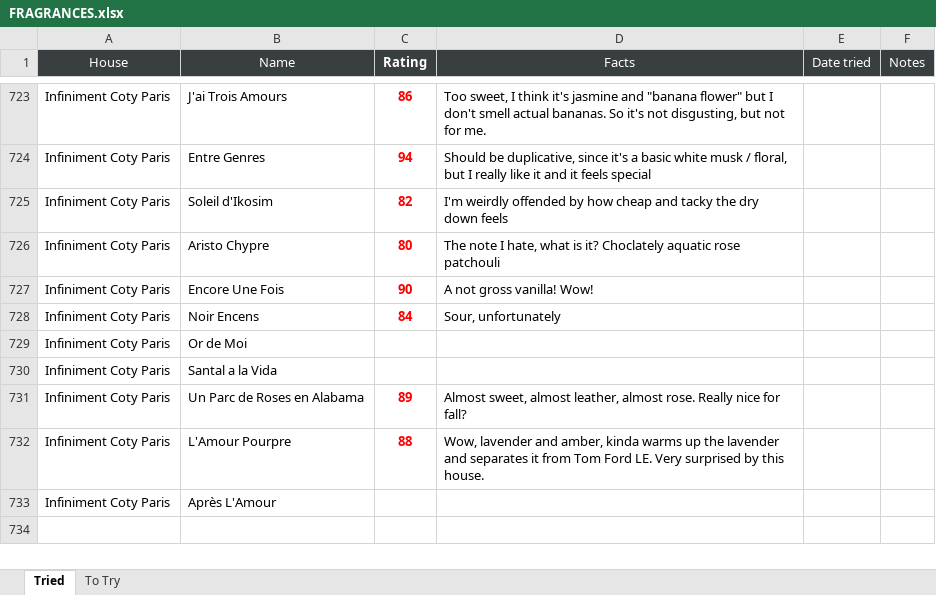
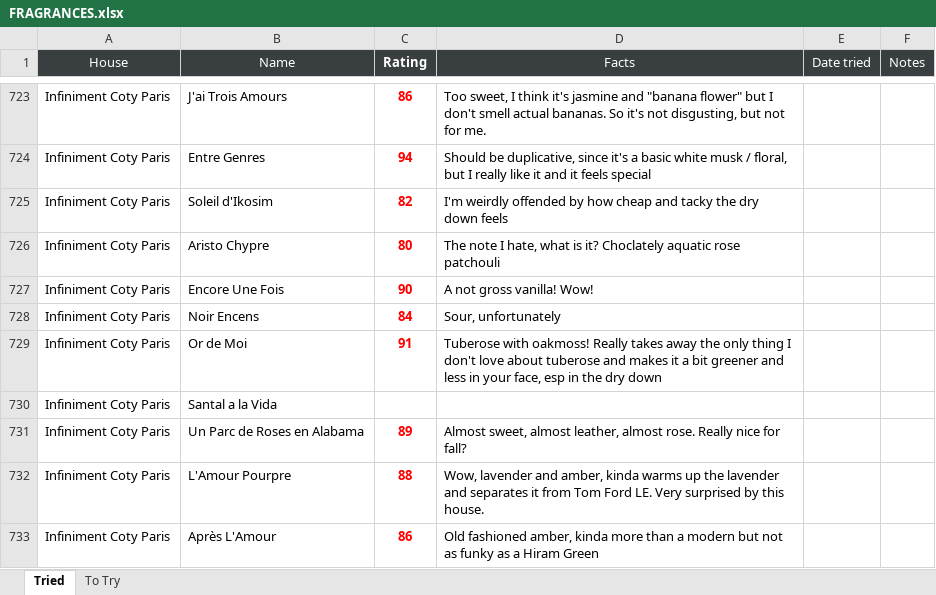
Before and after one commit to kreher124/Perfume, an Excel workbook: data/FRAGRANCES.xlsx, sheet Tried, drawn as a sheet; only a part is shown, gaps mark what is left out; values as stored, in another font and other column widths than the file's, no borders; charts and pictures not drawn; the diff names each change by its address in the sheet, - before the commit and + after, or states it on an @@ line.

```diff
--- a/data/FRAGRANCES.xlsx (sheet Tried)
+++ b/data/FRAGRANCES.xlsx (sheet Tried)
-C729 (Rating): (empty)
+C729 (Rating): 91
-D729 (Facts): (empty)
+D729 (Facts): Tuberose with oakmoss! Really takes away the only thing I don't love about tuberose and makes it a bit greener and less in your face, esp in the dry down
-C733 (Rating): (empty)
+C733 (Rating): 86
-D733 (Facts): (empty)
+D733 (Facts): Old fashioned amber, kinda more than a modern but not as funky as a Hiram Green
```
